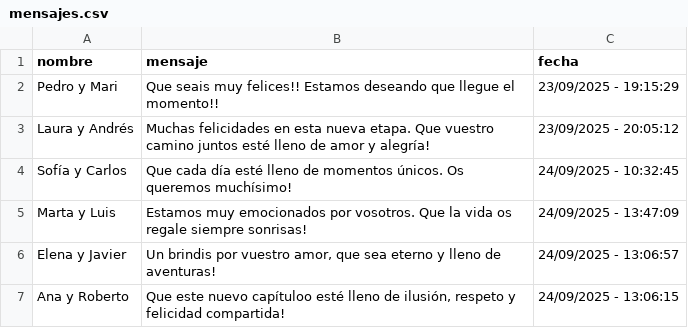
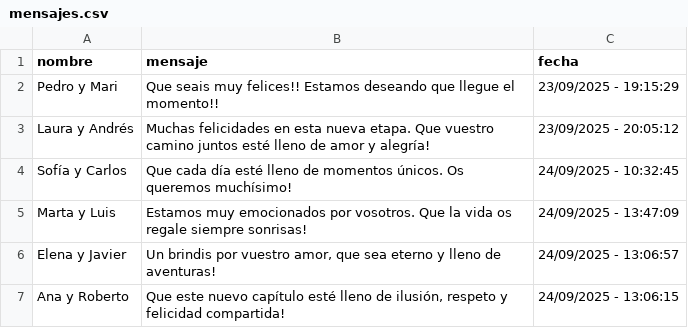
Before and after one commit to Castellano46/boda, a CSV file: mensajes.csv, drawn as a sheet.

```diff
--- a/mensajes.csv
+++ b/mensajes.csv
@@ -6,2 +6,2 @@ Marta y Luis, Estamos muy emocionados por vosotros. Que la vida os regale siempr
 Elena y Javier,"Un brindis por vuestro amor, que sea eterno y lleno de aventuras!",24/09/2025 - 13:06:57
-Ana y Roberto,"Que este nuevo capítuloo esté lleno de ilusión, respeto y felicidad compartida!",24/09/2025 - 13:06:15
+Ana y Roberto,"Que este nuevo capítulo esté lleno de ilusión, respeto y felicidad compartida!",24/09/2025 - 13:06:15
```
Also changed, not shown: 2 other files.
